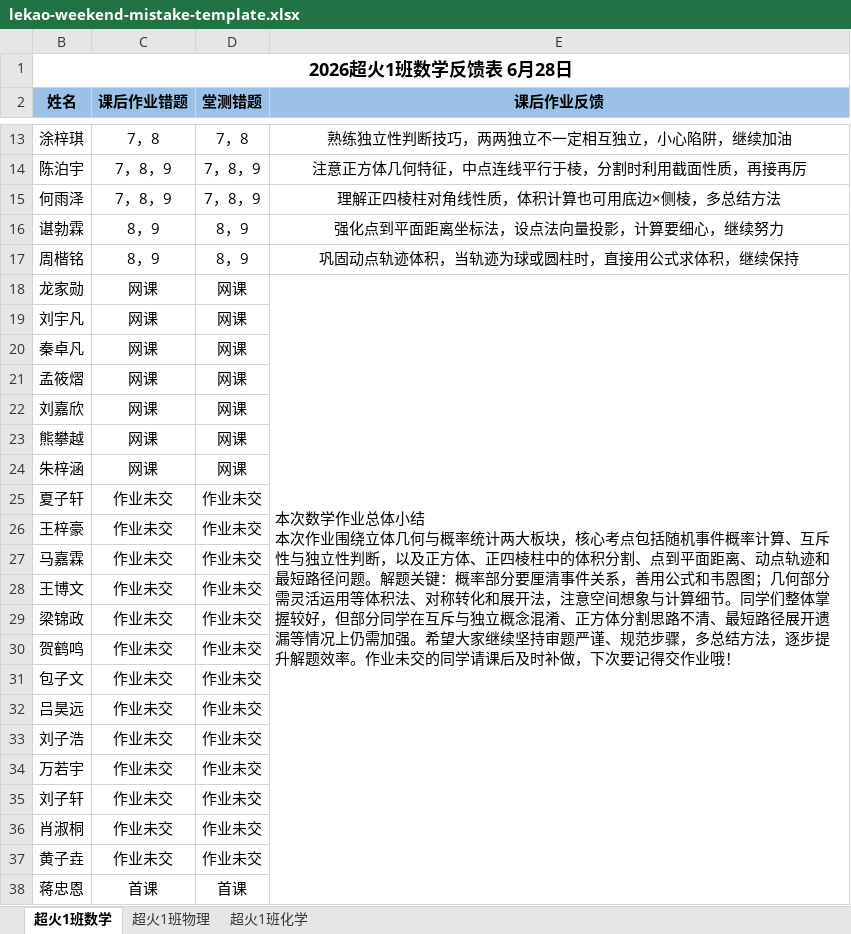
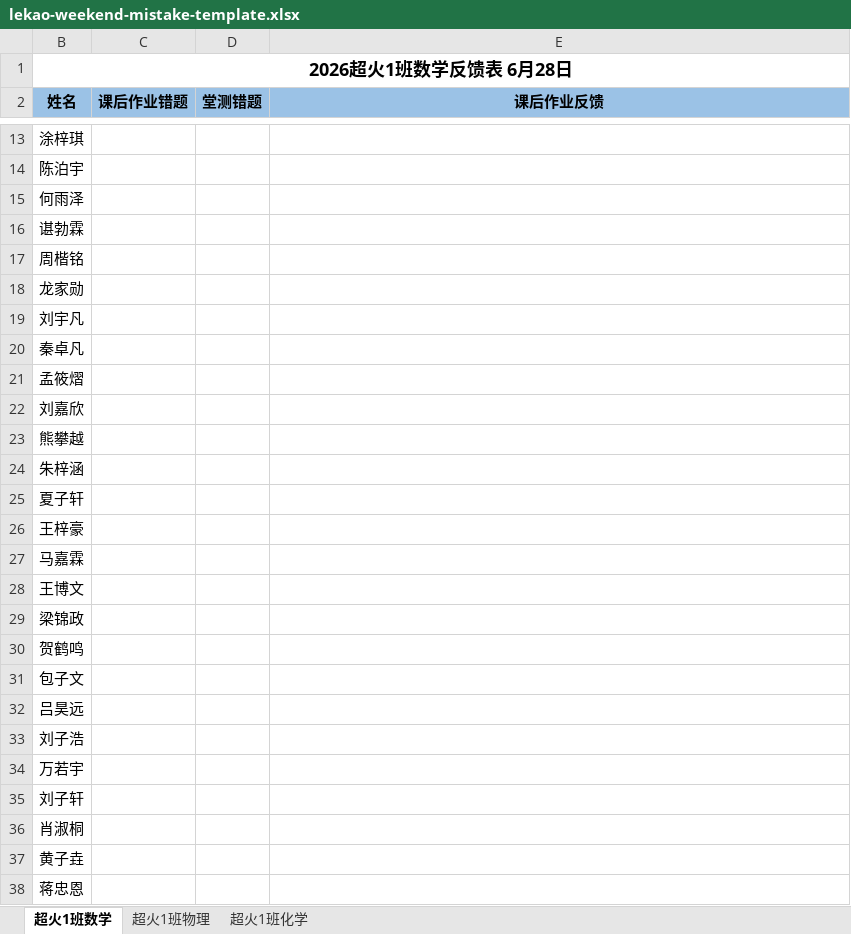
Before and after one commit to TimeCraker/Lekao, an Excel workbook: public/templates/lekao-weekend-mistake-template.xlsx, sheet 超火1班数学, drawn as a sheet; only a part is shown, gaps mark what is left out; values as stored, in another font and other column widths than the file's, no borders; conditional formats not drawn; ↵ is a line break in a cell; the diff covers the shown part only; the diff names each change by its address in the sheet, - before the commit and + after, or states it on an @@ line.

```diff
--- a/public/templates/lekao-weekend-mistake-template.xlsx (sheet 超火1班数学)
+++ b/public/templates/lekao-weekend-mistake-template.xlsx (sheet 超火1班数学)
-C13 (课后作业错题): 7，8
+C13 (课后作业错题): (empty)
-D13 (堂测错题): 7，8
+D13 (堂测错题): (empty)
-E13 (课后作业反馈): 熟练独立性判断技巧，两两独立不一定相互独立，小心陷阱，继续加油
+E13 (课后作业反馈): (empty)
-C14:C15 (课后作业错题): 7，8，9
+C14:C15 (课后作业错题): (empty)
-D14:D15 (堂测错题): 7，8，9
+D14:D15 (堂测错题): (empty)
-E14 (课后作业反馈): 注意正方体几何特征，中点连线平行于棱，分割时利用截面性质，再接再厉
+E14 (课后作业反馈): (empty)
-E15 (课后作业反馈): 理解正四棱柱对角线性质，体积计算也可用底边×侧棱，多总结方法
+E15 (课后作业反馈): (empty)
-C16:C17 (课后作业错题): 8，9
+C16:C17 (课后作业错题): (empty)
-D16:D17 (堂测错题): 8，9
+D16:D17 (堂测错题): (empty)
-E16 (课后作业反馈): 强化点到平面距离坐标法，设点法向量投影，计算要细心，继续努力
+E16 (课后作业反馈): (empty)
-E17 (课后作业反馈): 巩固动点轨迹体积，当轨迹为球或圆柱时，直接用公式求体积，继续保持
+E17 (课后作业反馈): (empty)
-C18:C24 (课后作业错题): 网课
+C18:C24 (课后作业错题): (empty)
-D18:D24 (堂测错题): 网课
+D18:D24 (堂测错题): (empty)
-E18 (课后作业反馈): 本次数学作业总体小结 ↵ 本次作业围绕立体几何与概率统计两大板块，核心考点包括随机事件概率计算、互斥性与独立性判断，以及正方体、正四棱柱中的体积分割、点到平面距离、动点轨迹和最短路径问题。解题关键：概率部分要厘清事件关系，善用公式和韦恩图；几何部分需灵活运用等体积法、对称转化和展开法，注意空间想象与计算细节。同学们整体掌握较好，但部分同学在互斥与独立概念混淆、正方体分割思路不清、最短路径展开遗漏等情况上仍需加强。希望大家继续坚持审题严谨、规范步骤，多总结方法，逐步提升解题效率。作业未交的同学请课后及时补做，下次要记得交作业哦！
+E18 (课后作业反馈): (empty)
-E18:E38 merged
-C25:C37 (课后作业错题): 作业未交
+C25:C37 (课后作业错题): (empty)
-D25:D37 (堂测错题): 作业未交
+D25:D37 (堂测错题): (empty)
-C38 (课后作业错题): 首课
+C38 (课后作业错题): (empty)
-D38 (堂测错题): 首课
+D38 (堂测错题): (empty)
```
Also changed, not shown: 30 edited cells elsewhere in this sheet, sheet 超火1班物理, sheet 超火1班化学, 3 other files.
